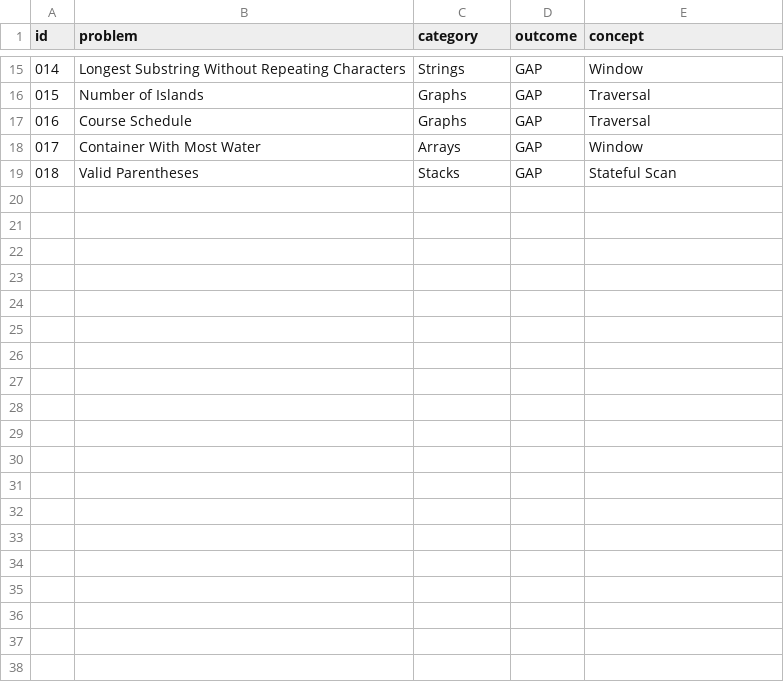
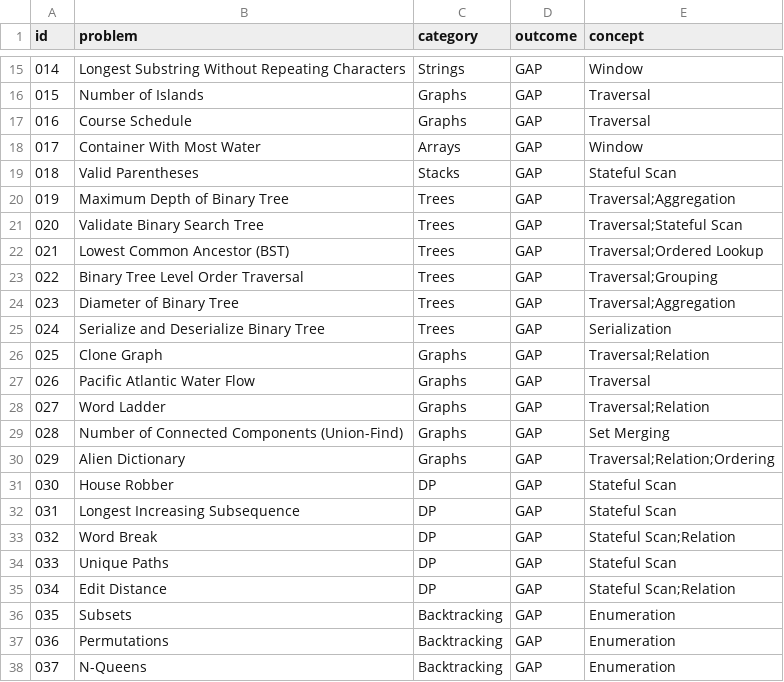
Before and after one commit to tharun99856/rune, a CSV file: docs/language/ledger.csv, drawn as a sheet; only a part is shown, gaps mark what is left out; the diff covers the shown part only; the diff names each change by its address in the sheet, - before the commit and + after, or states it on an @@ line.

```diff
--- a/docs/language/ledger.csv
+++ b/docs/language/ledger.csv
+row 20: 019 | Maximum Depth of Binary Tree | Trees | GAP | Traversal;Aggregation
+row 21: 020 | Validate Binary Search Tree | Trees | GAP | Traversal;Stateful Scan
+row 22: 021 | Lowest Common Ancestor (BST) | Trees | GAP | Traversal;Ordered Lookup
+row 23: 022 | Binary Tree Level Order Traversal | Trees | GAP | Traversal;Grouping
+row 24: 023 | Diameter of Binary Tree | Trees | GAP | Traversal;Aggregation
+row 25: 024 | Serialize and Deserialize Binary Tree | Trees | GAP | Serialization
+row 26: 025 | Clone Graph | Graphs | GAP | Traversal;Relation
+row 27: 026 | Pacific Atlantic Water Flow | Graphs | GAP | Traversal
+row 28: 027 | Word Ladder | Graphs | GAP | Traversal;Relation
+row 29: 028 | Number of Connected Components (Union-Find) | Graphs | GAP | Set Merging
+row 30: 029 | Alien Dictionary | Graphs | GAP | Traversal;Relation;Ordering
+row 31: 030 | House Robber | DP | GAP | Stateful Scan
+row 32: 031 | Longest Increasing Subsequence | DP | GAP | Stateful Scan
+row 33: 032 | Word Break | DP | GAP | Stateful Scan;Relation
+row 34: 033 | Unique Paths | DP | GAP | Stateful Scan
+row 35: 034 | Edit Distance | DP | GAP | Stateful Scan;Relation
+row 36: 035 | Subsets | Backtracking | GAP | Enumeration
+row 37: 036 | Permutations | Backtracking | GAP | Enumeration
+row 38: 037 | N-Queens | Backtracking | GAP | Enumeration
```
Also changed, not shown: 14 added rows elsewhere in this file, 4 other files.
